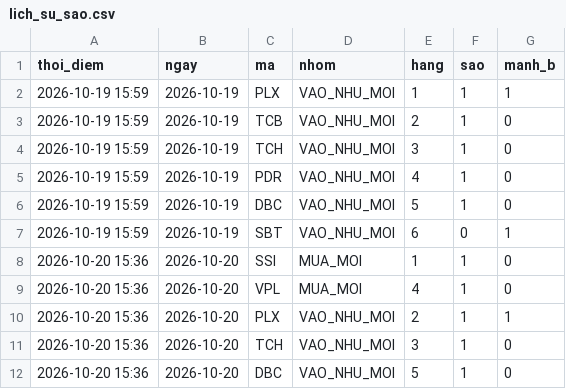
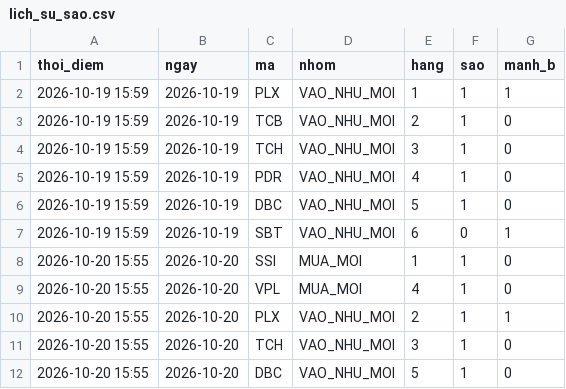
Before and after one commit to mihhle2006-beep/canh-bao-mua, a CSV file: lich_su_sao.csv, drawn as a sheet.

```diff
--- a/lich_su_sao.csv
+++ b/lich_su_sao.csv
@@ -7,6 +7,6 @@ thoi_diem,ngay,ma,nhom,hang,sao,manh_b
 2026-10-19 15:59,2026-10-19,SBT,VAO_NHU_MOI,6,0,1
-2026-10-20 15:36,2026-10-20,SSI,MUA_MOI,1,1,0
-2026-10-20 15:36,2026-10-20,VPL,MUA_MOI,4,1,0
-2026-10-20 15:36,2026-10-20,PLX,VAO_NHU_MOI,2,1,1
-2026-10-20 15:36,2026-10-20,TCH,VAO_NHU_MOI,3,1,0
-2026-10-20 15:36,2026-10-20,DBC,VAO_NHU_MOI,5,1,0
+2026-10-20 15:55,2026-10-20,SSI,MUA_MOI,1,1,0
+2026-10-20 15:55,2026-10-20,VPL,MUA_MOI,4,1,0
+2026-10-20 15:55,2026-10-20,PLX,VAO_NHU_MOI,2,1,1
+2026-10-20 15:55,2026-10-20,TCH,VAO_NHU_MOI,3,1,0
+2026-10-20 15:55,2026-10-20,DBC,VAO_NHU_MOI,5,1,0
```
Also changed, not shown: 3 other files.
